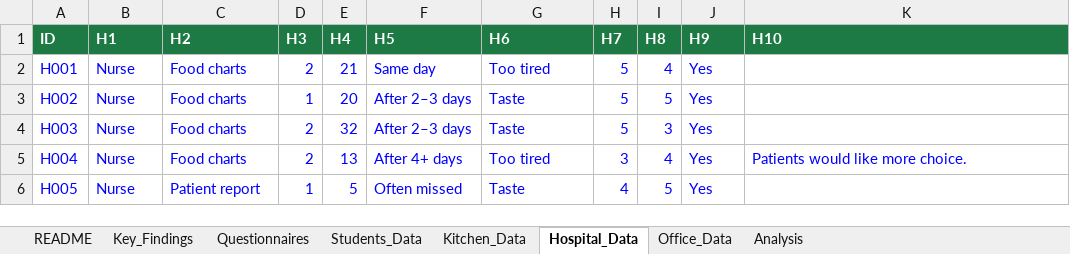
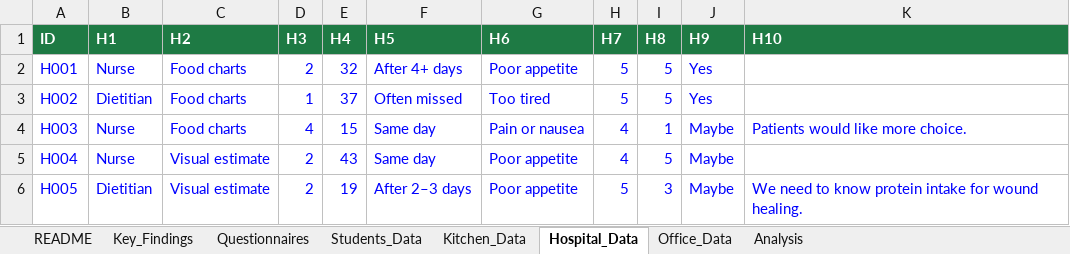
Before and after one commit to 8jiwoo/plateloop, an Excel workbook: docs/survey/plateloop-survey-analysis-DEMO.xlsx, sheet Hospital_Data, drawn as a sheet; only a part is shown; values as stored, in another font and other column widths than the file's, no borders; the diff covers the shown part only; the diff names each change by its address in the sheet, - before the commit and + after, or states it on an @@ line.

```diff
--- a/docs/survey/plateloop-survey-analysis-DEMO.xlsx (sheet Hospital_Data)
+++ b/docs/survey/plateloop-survey-analysis-DEMO.xlsx (sheet Hospital_Data)
-E2 (H4): 21
+E2 (H4): 32
-F2 (H5): Same day
+F2 (H5): After 4+ days
-G2 (H6): Too tired
+G2 (H6): Poor appetite
-I2 (H8): 4
+I2 (H8): 5
-B3 (H1): Nurse
+B3 (H1): Dietitian
-E3 (H4): 20
+E3 (H4): 37
-F3 (H5): After 2–3 days
+F3 (H5): Often missed
-G3 (H6): Taste
+G3 (H6): Too tired
-D4 (H3): 2
+D4 (H3): 4
-E4 (H4): 32
+E4 (H4): 15
-F4 (H5): After 2–3 days
+F4 (H5): Same day
-G4 (H6): Taste
+G4 (H6): Pain or nausea
-H4 (H7): 5
+H4 (H7): 4
-I4 (H8): 3
+I4 (H8): 1
-J4:J6 (H9): Yes
+J4:J6 (H9): Maybe
-K4 (H10): (empty)
+K4 (H10): Patients would like more choice.
-C5 (H2): Food charts
+C5 (H2): Visual estimate
-E5 (H4): 13
+E5 (H4): 43
-F5 (H5): After 4+ days
+F5 (H5): Same day
-G5 (H6): Too tired
+G5 (H6): Poor appetite
-H5 (H7): 3
+H5 (H7): 4
-I5 (H8): 4
+I5 (H8): 5
-K5 (H10): Patients would like more choice.
+K5 (H10): (empty)
-B6 (H1): Nurse
+B6 (H1): Dietitian
-C6 (H2): Patient report
+C6 (H2): Visual estimate
-D6 (H3): 1
+D6 (H3): 2
-E6 (H4): 5
+E6 (H4): 19
-F6 (H5): Often missed
+F6 (H5): After 2–3 days
-G6 (H6): Taste
+G6 (H6): Poor appetite
-H6 (H7): 4
+H6 (H7): 5
-I6 (H8): 5
+I6 (H8): 3
-K6 (H10): (empty)
+K6 (H10): We need to know protein intake for wound healing.
```
Also changed, not shown: 30 removed rows and 6 edited cells elsewhere in this sheet, sheet Students_Data, sheet Office_Data, sheet Analysis, sheet Kitchen_Data, sheet Key_Findings, sheet README, formulas that keep their value, charts or pictures, 4 other files.
